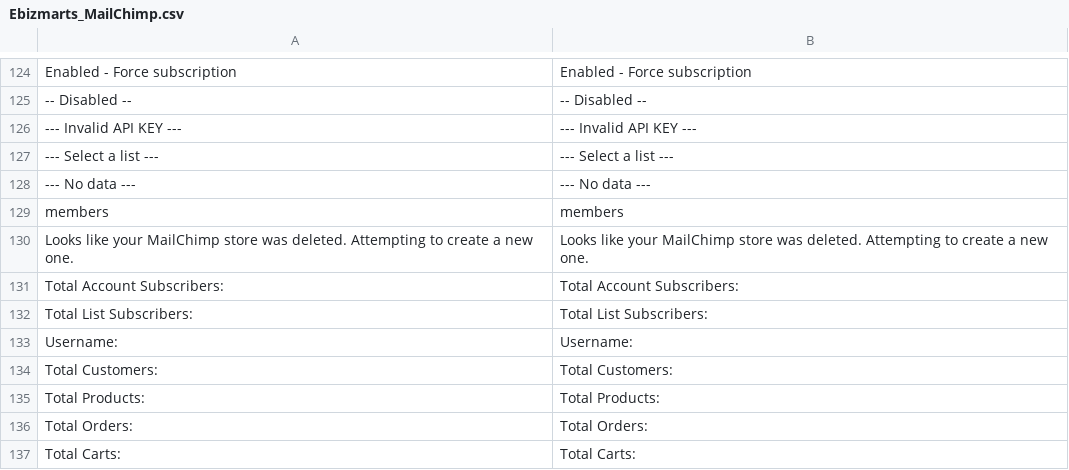
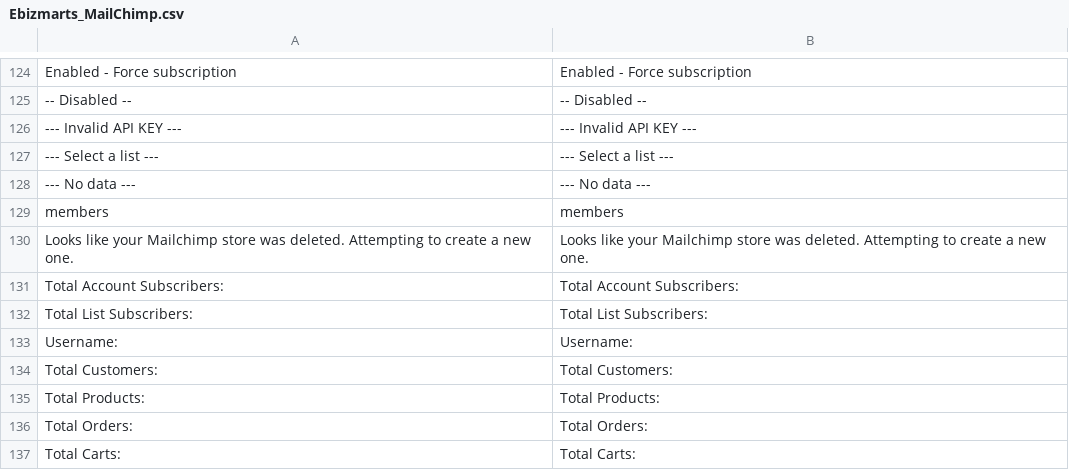
Before and after one commit to mailchimp/mc-magento, a CSV file: app/locale/en_US/Ebizmarts_MailChimp.csv, drawn as a sheet; only a part is shown, gaps mark what is left out; the diff covers the shown part only.

```diff
--- a/app/locale/en_US/Ebizmarts_MailChimp.csv
+++ b/app/locale/en_US/Ebizmarts_MailChimp.csv
@@ -129,3 +129,3 @@
 "members","members"
-"Looks like your MailChimp store was deleted. Attempting to create a new one.","Looks like your MailChimp store was deleted. Attempting to create a new one."
+"Looks like your Mailchimp store was deleted. Attempting to create a new one.","Looks like your Mailchimp store was deleted. Attempting to create a new one."
 "Total Account Subscribers:","Total Account Subscribers:"
```
Also changed, not shown: 38 edited cells elsewhere in this file, 3 other files.
